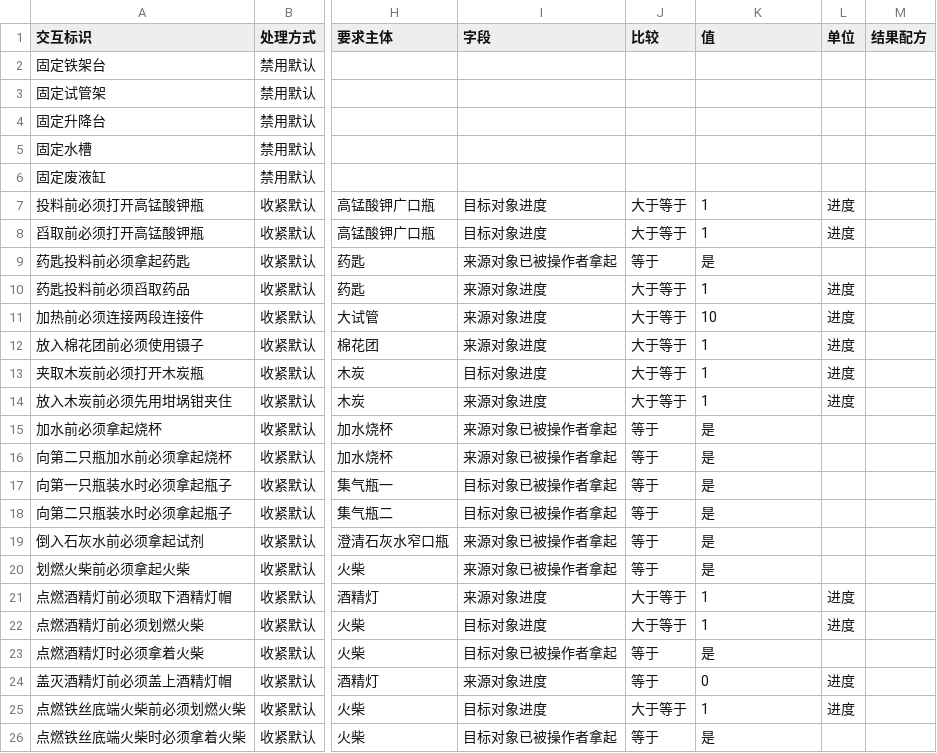
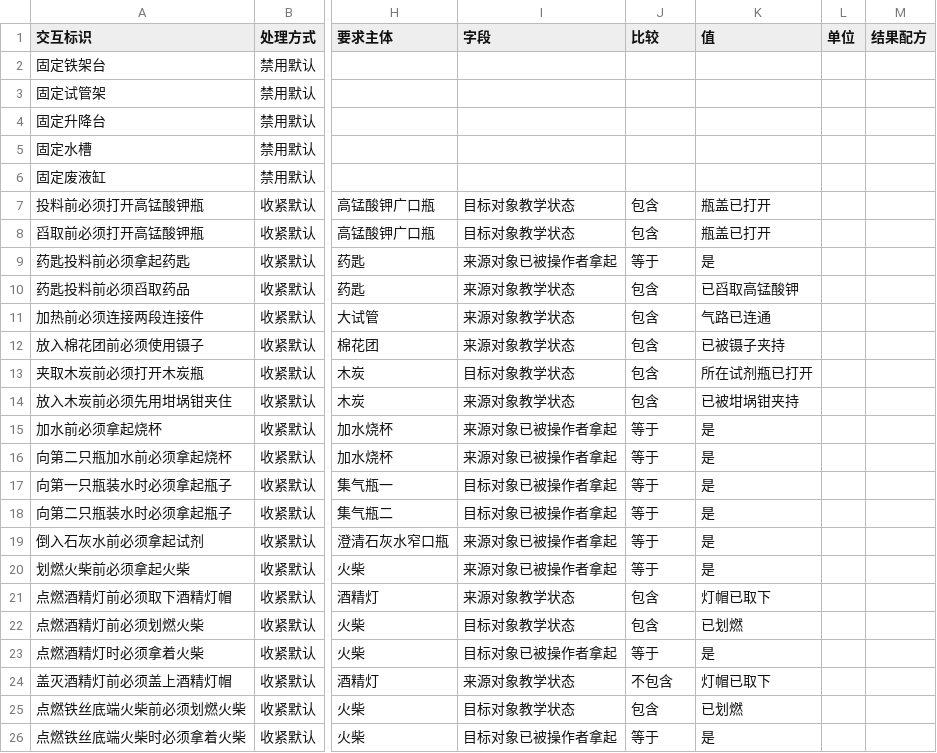
Before and after one commit to joe1yu/com.virtuallab.engine, a CSV file: Samples~/OxygenCourse/Courses/氧气的实验室制取与性质/Authoring/交互规则.csv, drawn as a sheet; only a part is shown, gaps mark what is left out; the diff names each change by its address in the sheet, - before the commit and + after, or states it on an @@ line.

```diff
--- a/Samples~/OxygenCourse/Courses/氧气的实验室制取与性质/Authoring/交互规则.csv
+++ b/Samples~/OxygenCourse/Courses/氧气的实验室制取与性质/Authoring/交互规则.csv
-I7:I8 (字段): 目标对象进度
+I7:I8 (字段): 目标对象教学状态
-J7:J8 (比较): 大于等于
+J7:J8 (比较): 包含
-K7:K8 (值): 1
+K7:K8 (值): 瓶盖已打开
-L7:L8 (单位): 进度
+L7:L8 (单位): (empty)
-I10:I12 (字段): 来源对象进度
+I10:I12 (字段): 来源对象教学状态
-J10:J14 (比较): 大于等于
+J10:J14 (比较): 包含
-K10 (值): 1
+K10 (值): 已舀取高锰酸钾
-L10:L14 (单位): 进度
+L10:L14 (单位): (empty)
-K11 (值): 10
+K11 (值): 气路已连通
-K12 (值): 1
+K12 (值): 已被镊子夹持
-I13 (字段): 目标对象进度
+I13 (字段): 目标对象教学状态
-K13 (值): 1
+K13 (值): 所在试剂瓶已打开
-I14 (字段): 来源对象进度
+I14 (字段): 来源对象教学状态
-K14 (值): 1
+K14 (值): 已被坩埚钳夹持
-I21 (字段): 来源对象进度
+I21 (字段): 来源对象教学状态
-J21:J22 (比较): 大于等于
+J21:J22 (比较): 包含
-K21 (值): 1
+K21 (值): 灯帽已取下
-L21:L22 (单位): 进度
+L21:L22 (单位): (empty)
-I22 (字段): 目标对象进度
+I22 (字段): 目标对象教学状态
-K22 (值): 1
+K22 (值): 已划燃
-I24 (字段): 来源对象进度
+I24 (字段): 来源对象教学状态
-J24 (比较): 等于
+J24 (比较): 不包含
-K24 (值): 0
+K24 (值): 灯帽已取下
-L24:L25 (单位): 进度
+L24:L25 (单位): (empty)
-I25 (字段): 目标对象进度
+I25 (字段): 目标对象教学状态
-J25 (比较): 大于等于
+J25 (比较): 包含
-K25 (值): 1
+K25 (值): 已划燃
```
Also changed, not shown: Samples~/OxygenCourse/Courses/氧气的实验室制取与性质/Authoring/学科过程.csv, Samples~/OxygenCourse/Courses/氧气的实验室制取与性质/Authoring/实验流程.csv, 19 other files.
